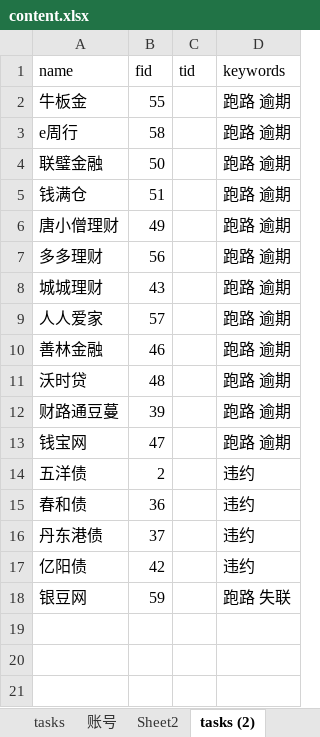
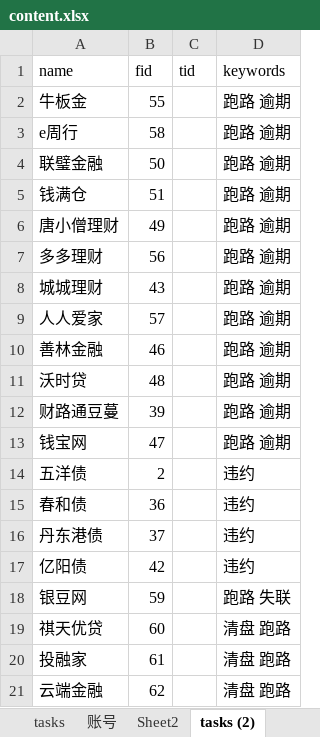
Before and after one commit to Kingva/minibondforstaging, an Excel workbook: crawler/contentxls/content.xlsx, sheet tasks (2), drawn as a sheet; values as stored, in another font and other column widths than the file's, no borders; the diff names each change by its address in the sheet, - before the commit and + after, or states it on an @@ line.

```diff
--- a/crawler/contentxls/content.xlsx (sheet tasks (2))
+++ b/crawler/contentxls/content.xlsx (sheet tasks (2))
+row 19: 祺天优贷 | 60 |  | 清盘 跑路
+row 20: 投融家 | 61 |  | 清盘 跑路
+row 21: 云端金融 | 62 |  | 清盘 跑路
```
Also changed, not shown: sheet Sheet1, sheet tasks, aptop/personal.xlsx, 19 other files.
